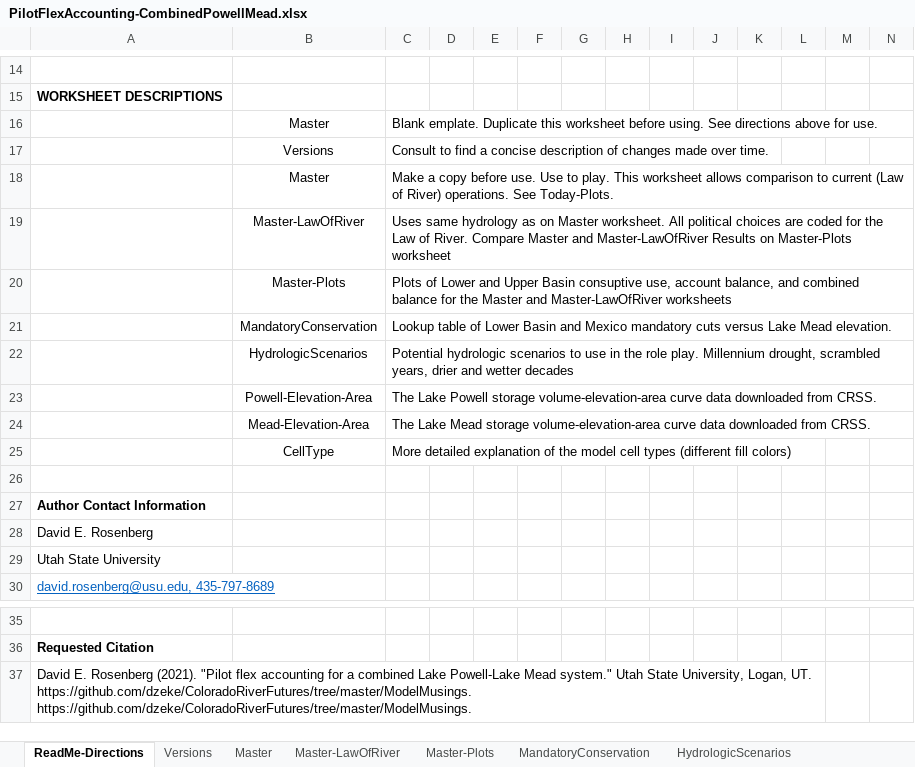
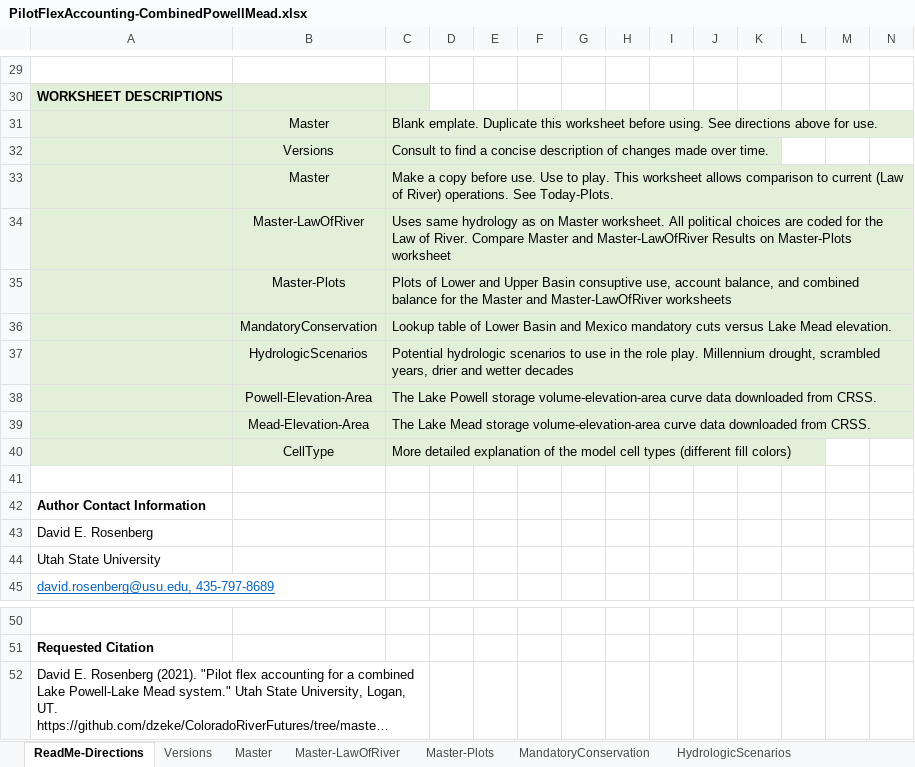
Before and after one commit to dzeke/ColoradoRiverCoding, an Excel workbook: ModelMusings/PilotFlexAccounting-CombinedPowellMead.xlsx, sheet ReadMe-Directions, drawn as a sheet; only a part is shown, gaps mark what is left out; long unchanged cells end in …; values as stored, in another font and other column widths than the file's, no borders; removed rows and columns are numbered as before the commit, all else as after; the diff covers the shown part only; the diff names each change by its address in the sheet, - before the commit and + after, or states it on an @@ line.

Commit message:
Simplify readme-directions worksheet.

```diff
--- a/ModelMusings/PilotFlexAccounting-CombinedPowellMead.xlsx (sheet ReadMe-Directions)
+++ b/ModelMusings/PilotFlexAccounting-CombinedPowellMead.xlsx (sheet ReadMe-Directions)
-A30:C40 fill: none
+A30:C40 fill: #E2F0D9
-A37:L37 merged
+A52:C52 merged
```
Also changed, not shown: 20 added rows, 5 removed rows, 6 edited cells, cell formats and merged cells elsewhere in this sheet, sheet Master, sheet Master-LawOfRiver.
